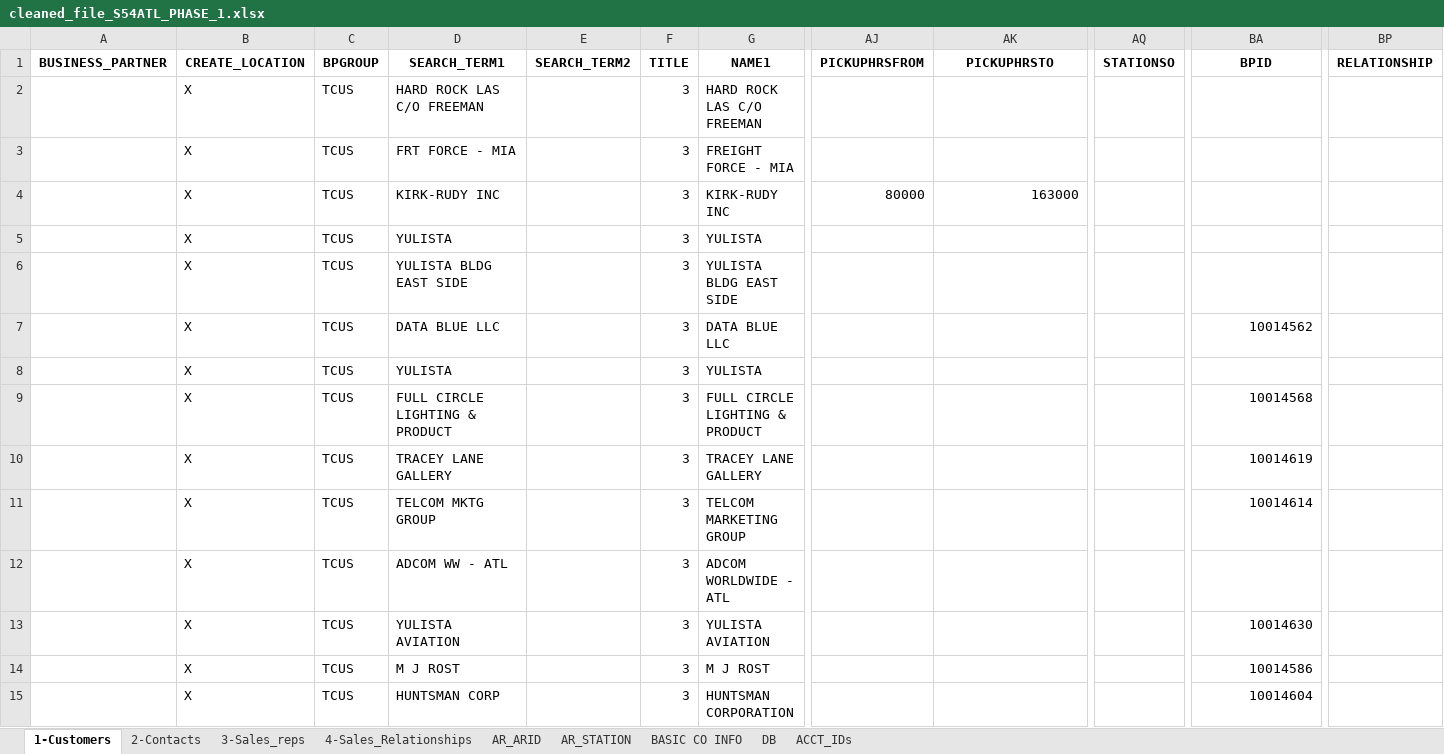
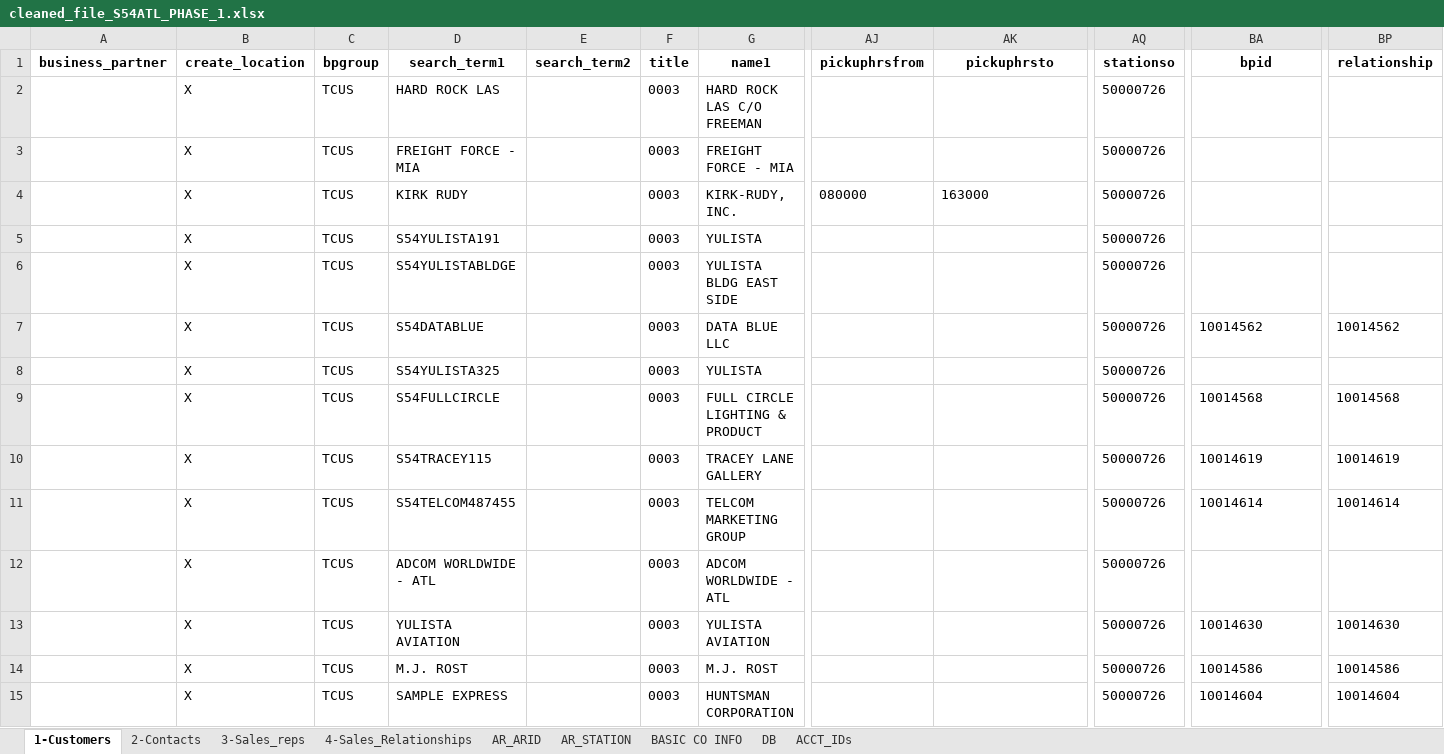
Before and after one commit to edrianjakeO/business-intelligence, an Excel workbook: Master-Data-Automation/Master_Data_Automation_Scripts/cleaned/cleaned_file_S54ATL_PHASE_1.xlsx, sheet 1-Customers, drawn as a sheet; only a part is shown, gaps mark what is left out; values as stored, in another font and other column widths than the file's, no borders; removed rows and columns are numbered as before the commit, all else as after; rows hold the shown columns only; the diff covers the shown part only; the diff names each change by its address in the sheet, - before the commit and + after, or states it on an @@ line.

```diff
--- a/Master-Data-Automation/Master_Data_Automation_Scripts/cleaned/cleaned_file_S54ATL_PHASE_1.xlsx (sheet 1-Customers)
+++ b/Master-Data-Automation/Master_Data_Automation_Scripts/cleaned/cleaned_file_S54ATL_PHASE_1.xlsx (sheet 1-Customers)
-row 1: BUSINESS_PARTNER | CREATE_LOCATION | BPGROUP | SEARCH_TERM1 | SEARCH_TERM2 | TITLE | NAME1 | PICKUPHRSFROM | PICKUPHRSTO | STATIONSO | BPID | RELATIONSHIP
+row 1: business_partner | create_location | bpgroup | search_term1 | search_term2 | title | name1 | pickuphrsfrom | pickuphrsto | stationso | bpid | relationship
-D2: HARD ROCK LAS C/O FREEMAN
+D2: HARD ROCK LAS
-F2:F15: 3
+F2:F15: 0003
-AQ2:AQ15: (empty)
+AQ2:AQ15: 50000726
-D3: FRT FORCE - MIA
+D3: FREIGHT FORCE - MIA
-D4: KIRK-RUDY INC
+D4: KIRK RUDY
-G4: KIRK-RUDY INC
+G4: KIRK-RUDY, INC.
-AJ4: 80000
+AJ4: 080000
-AK4 alignment: right
+AK4 alignment: left
-D5: YULISTA
+D5: S54YULISTA191
-D6: YULISTA BLDG EAST SIDE
+D6: S54YULISTABLDGE
-D7: DATA BLUE LLC
+D7: S54DATABLUE
-BA7 alignment: right
+BA7 alignment: left
-BP7: (empty)
+BP7: 10014562
-D8: YULISTA
+D8: S54YULISTA325
-D9: FULL CIRCLE LIGHTING & PRODUCT
+D9: S54FULLCIRCLE
-BA9:BA11 alignment: right
+BA9:BA11 alignment: left
-BP9: (empty)
+BP9: 10014568
-D10: TRACEY LANE GALLERY
+D10: S54TRACEY115
-BP10: (empty)
+BP10: 10014619
-D11: TELCOM MKTG GROUP
+D11: S54TELCOM487455
-BP11: (empty)
+BP11: 10014614
-D12: ADCOM WW - ATL
+D12: ADCOM WORLDWIDE - ATL
-BA13:BA15 alignment: right
+BA13:BA15 alignment: left
-BP13: (empty)
+BP13: 10014630
-D14: M J ROST
+D14: M.J. ROST
-G14: M J ROST
+G14: M.J. ROST
-BP14: (empty)
+BP14: 10014586
-D15: HUNTSMAN CORP
+D15: SAMPLE EXPRESS
-BP15: (empty)
+BP15: 10014604
```
Also changed, not shown: 35 edited cells and cell formats elsewhere in this sheet, sheet 2-Contacts, sheet 3-Sales_reps, Master-Data-Automation/Master_Data_Automation_Scripts/uploads/OGG_PHASE_1.xlsx, 25 other files.
